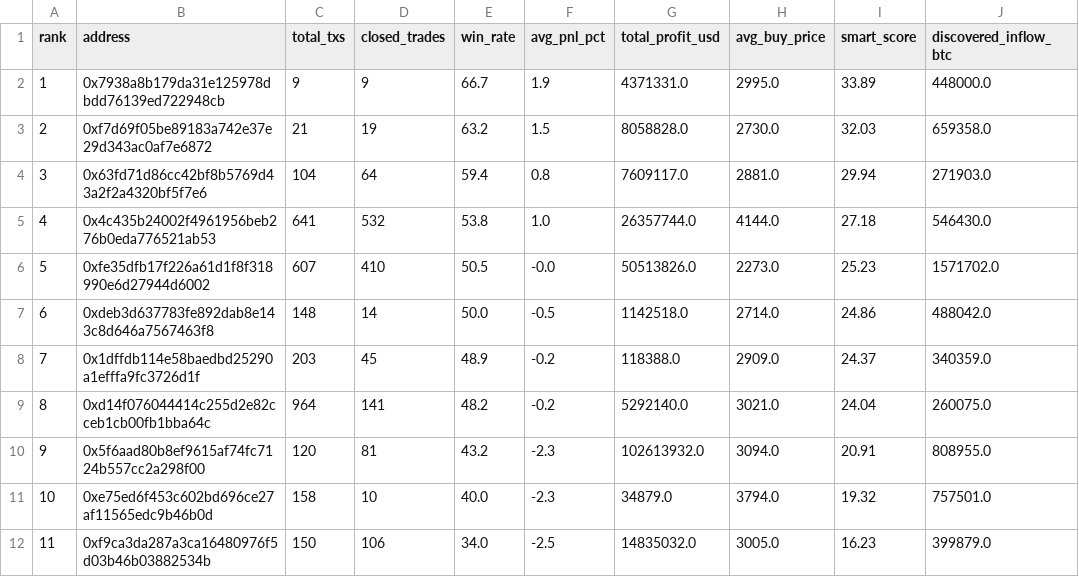
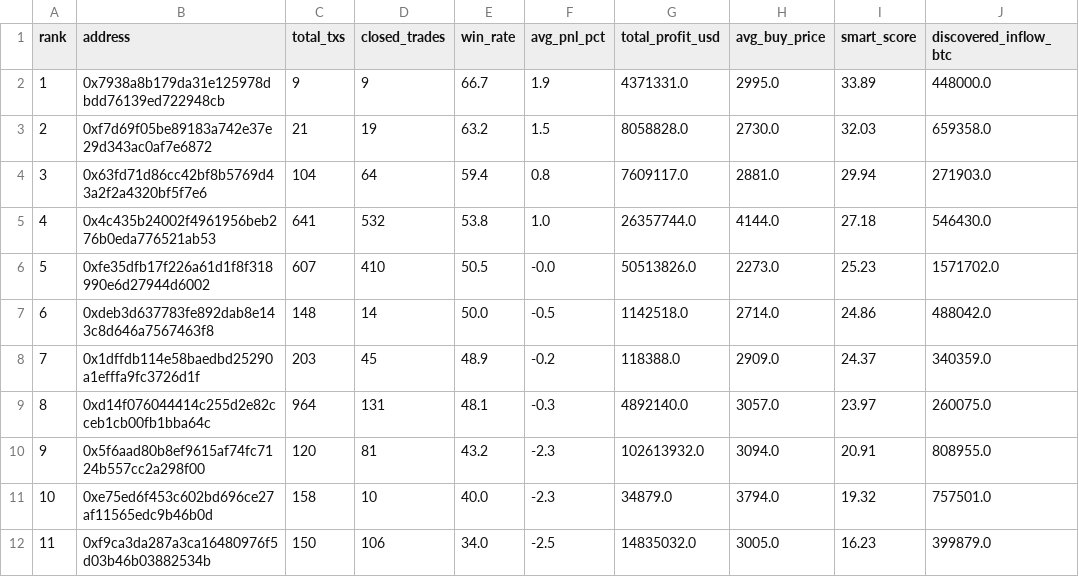
Before and after one commit to nierozgarniety/grubasy-tracker, a CSV file: grubasy_ranking.csv, drawn as a sheet; only a part is shown; the diff names each change by its address in the sheet, - before the commit and + after, or states it on an @@ line.

Commit message:
Update 2026-08-20 01:04 UTC

```diff
--- a/grubasy_ranking.csv
+++ b/grubasy_ranking.csv
-D9 (closed_trades): 141
+D9 (closed_trades): 131
-E9 (win_rate): 48.2
+E9 (win_rate): 48.1
-F9 (avg_pnl_pct): -0.2
+F9 (avg_pnl_pct): -0.3
-G9 (total_profit_usd): 5292140.0
+G9 (total_profit_usd): 4892140.0
-H9 (avg_buy_price): 3021.0
+H9 (avg_buy_price): 3057.0
-I9 (smart_score): 24.04
+I9 (smart_score): 23.97
```
